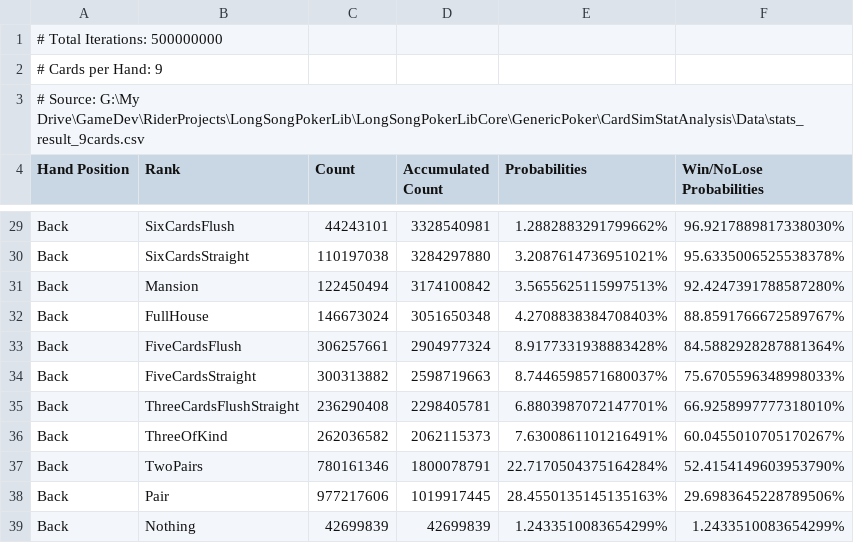
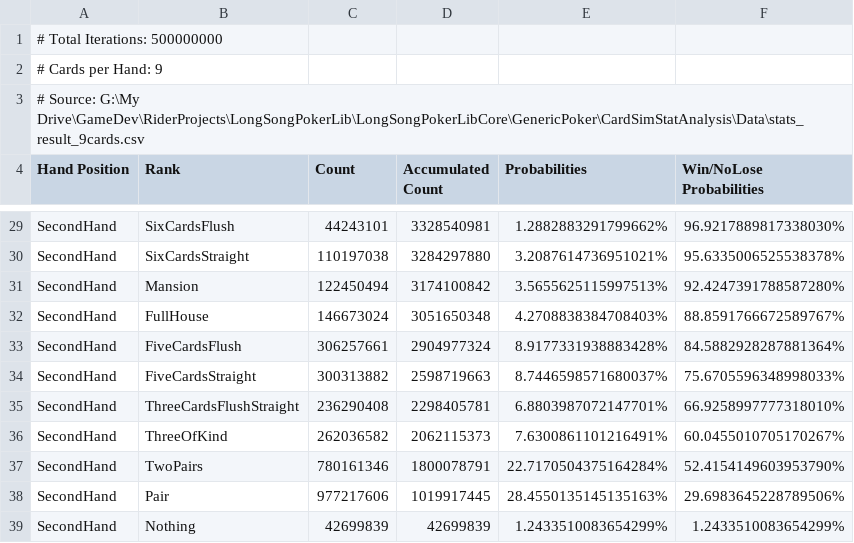
Before and after one commit to nirvanalangiou8/LongSongPokerLib, a CSV file: LongSongPokerLibCore/GenericPoker/CardSimStatAnalysis/Data/twohands_prob_9cards.csv, drawn as a sheet; only a part is shown, gaps mark what is left out; the diff covers the shown part only; the diff names each change by its address in the sheet, - before the commit and + after, or states it on an @@ line.

Commit message:
PostSimAnalysis NineCardThreeHands seems work.

```diff
--- a/LongSongPokerLibCore/GenericPoker/CardSimStatAnalysis/Data/twohands_prob_9cards.csv
+++ b/LongSongPokerLibCore/GenericPoker/CardSimStatAnalysis/Data/twohands_prob_9cards.csv
-A29:A39 (Hand Position): Back
+A29:A39 (Hand Position): SecondHand
```
Also changed, not shown: 24 edited cells elsewhere in this file, LongSongPokerLibCore/GenericPoker/CardSimStatAnalysis/Data/twohands_prob_8cards.csv, 9 other files.
